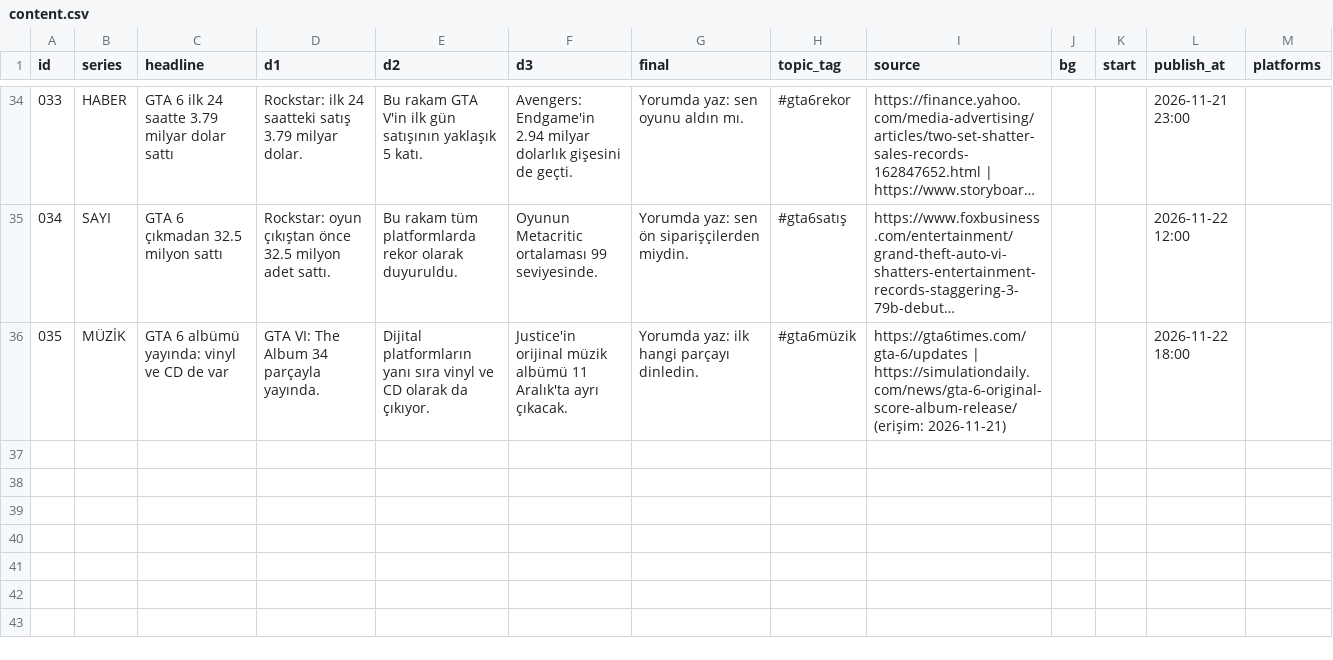
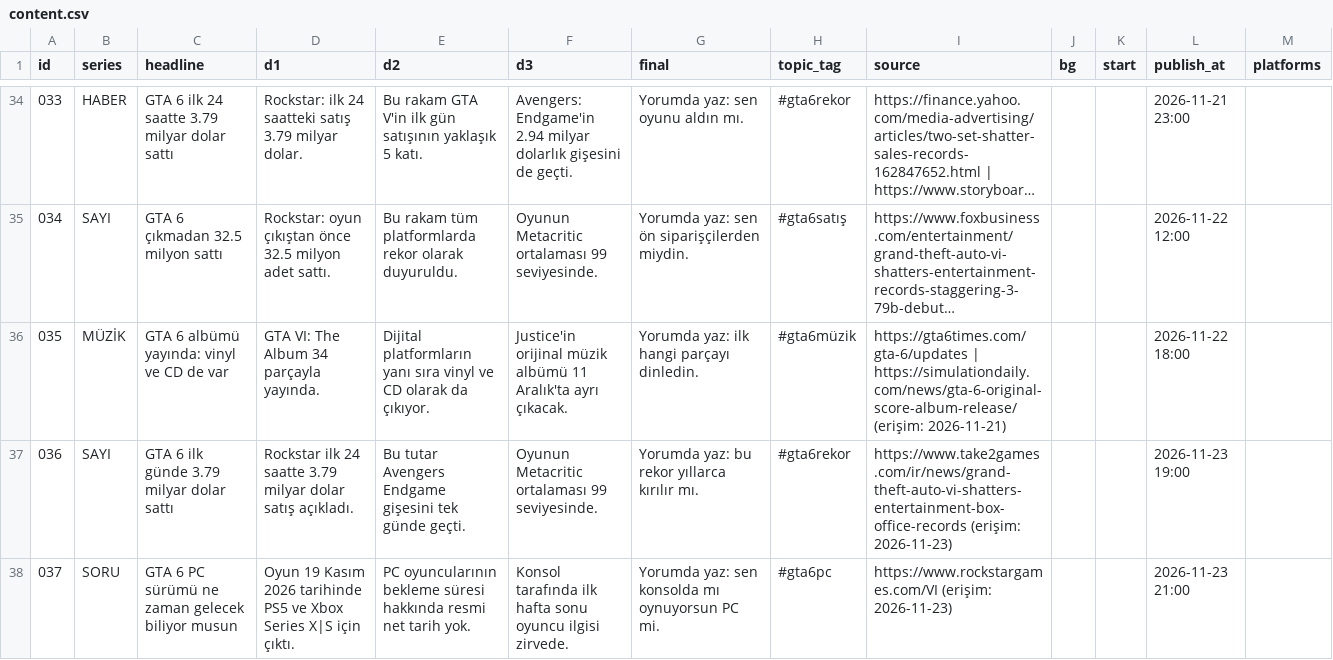
Before and after one commit to leonidaradar/leonida-radar, a CSV file: content.csv, drawn as a sheet; only a part is shown, gaps mark what is left out; long unchanged cells end in …; the diff names each change by its address in the sheet, - before the commit and + after, or states it on an @@ line.

Commit message:
Update content.csv

```diff
--- a/content.csv
+++ b/content.csv
+row 37: 036 | SAYI | GTA 6 ilk günde 3.79 milyar dolar sattı | Rockstar ilk 24 saatte 3.79 milyar dolar satış açıkladı. | Bu tutar Avengers Endgame gişesini tek günde geçti. | Oyunun Metacritic ortalaması 99 seviyesinde. | Yorumda yaz: bu rekor yıllarca kırılır mı. | #gta6rekor | https://www.take2games.com/ir/news/grand-theft-auto-vi-shatters-entertainment-box-office-records (erişim: 2026-11-23) |  |  | 2026-11-23 19:00
+row 38: 037 | SORU | GTA 6 PC sürümü ne zaman gelecek biliyor musun | Oyun 19 Kasım 2026 tarihinde PS5 ve Xbox Series X|S için çıktı. | PC oyuncularının bekleme süresi hakkında resmi net tarih yok. | Konsol tarafında ilk hafta sonu oyuncu ilgisi zirvede. | Yorumda yaz: sen konsolda mı oynuyorsun PC mi. | #gta6pc | https://www.rockstargames.com/VI (erişim: 2026-11-23) |  |  | 2026-11-23 21:00
```
